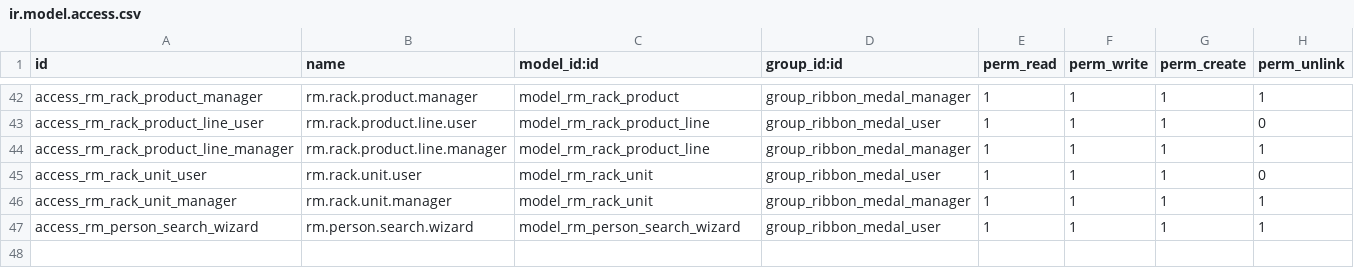
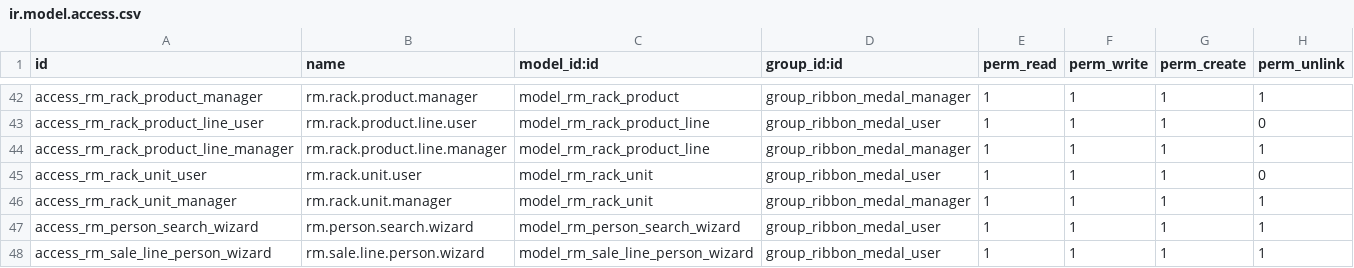
Before and after one commit to Khanstore/ribbon_medal, a CSV file: security/ir.model.access.csv, drawn as a sheet; only a part is shown, gaps mark what is left out.

Commit message:
Mo Created from Sale Order fine

```diff
--- a/security/ir.model.access.csv
+++ b/security/ir.model.access.csv
@@ -47 +47,2 @@ access_rm_rack_unit_manager,rm.rack.unit.manager,model_rm_rack_unit,group_ribbon
 access_rm_person_search_wizard,rm.person.search.wizard,model_rm_person_search_wizard,group_ribbon_medal_user,1,1,1,1
+access_rm_sale_line_person_wizard,rm.sale.line.person.wizard,model_rm_sale_line_person_wizard,group_ribbon_medal_user,1,1,1,1
```
Also changed, not shown: data/rm.decoration.csv, 13 other files.
